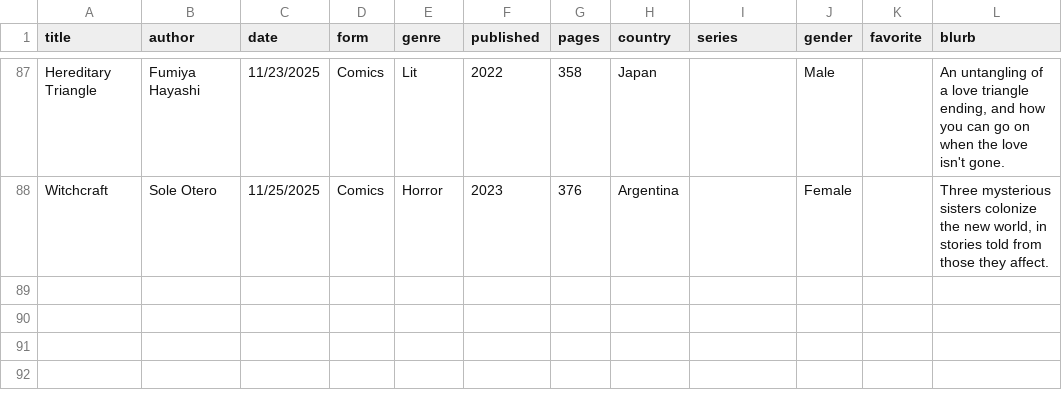
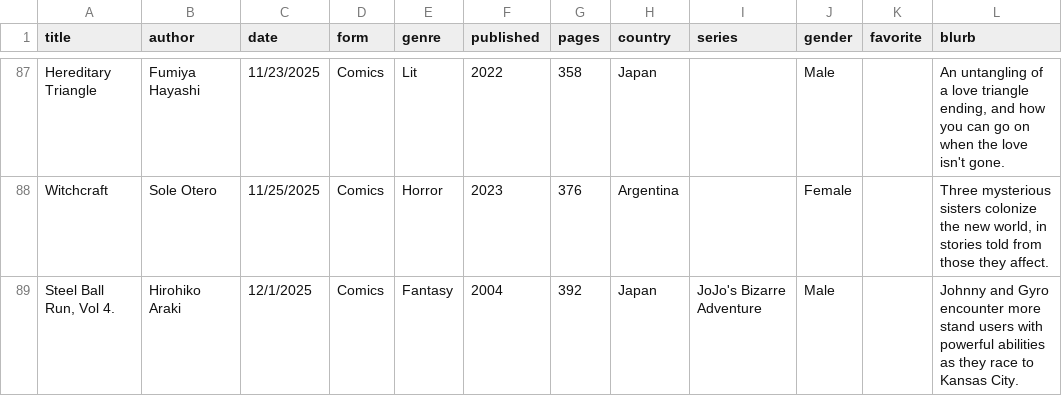
Before and after one commit to carey-james/Reading-List, a CSV file: 2025/books.csv, drawn as a sheet; only a part is shown, gaps mark what is left out; the diff names each change by its address in the sheet, - before the commit and + after, or states it on an @@ line.

Commit message:
Added Steel Ball Run 4

```diff
--- a/2025/books.csv
+++ b/2025/books.csv
+row 89: Steel Ball Run, Vol 4. | Hirohiko Araki | 12/1/2025 | Comics | Fantasy | 2004 | 392 | Japan | JoJo's Bizarre Adventure | Male |  | Johnny and Gyro encounter more stand users with powerful abilities as they race to Kansas City.
```
